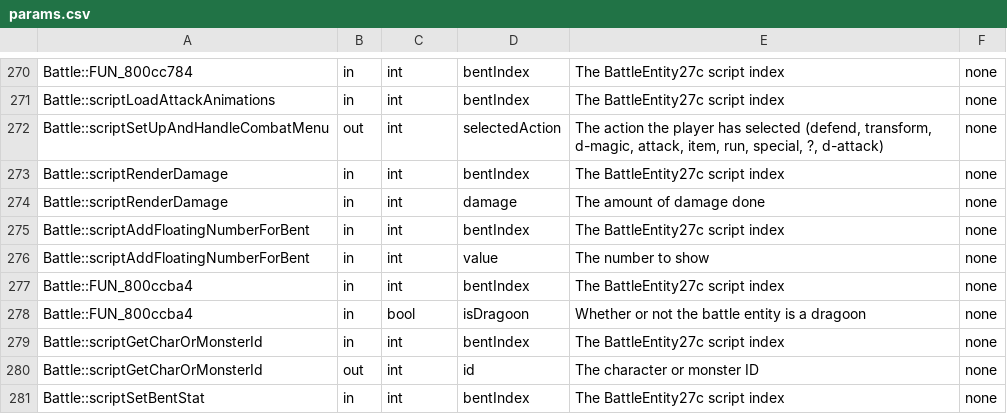
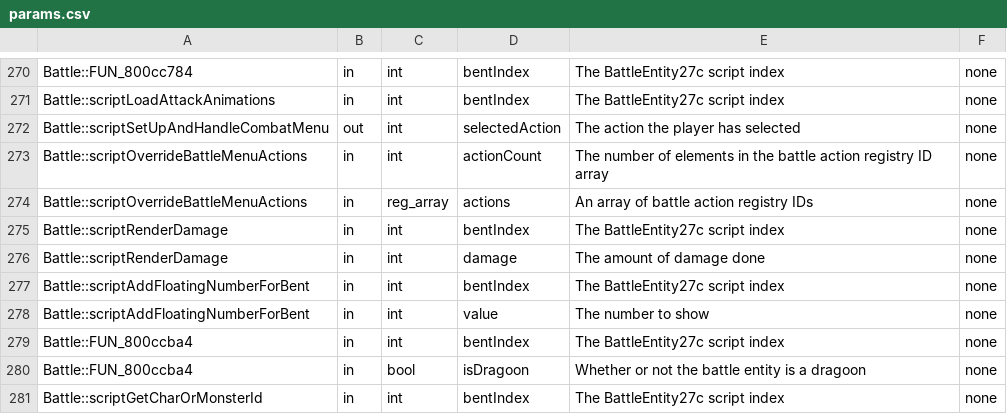
Before and after one commit to avionanx/tlot, a CSV file: patches/meta/params.csv, drawn as a sheet; only a part is shown, gaps mark what is left out; the shorter side is filled out with more unchanged rows.

```diff
--- a/patches/meta/params.csv
+++ b/patches/meta/params.csv
@@ -271,3 +271,5 @@
 "Battle::scriptLoadAttackAnimations","in","int","bentIndex","The BattleEntity27c script index","none"
-"Battle::scriptSetUpAndHandleCombatMenu","out","int","selectedAction","The action the player has selected (defend, transform, d-magic, attack, item, run, special, ?, d-attack)","none"
+"Battle::scriptSetUpAndHandleCombatMenu","out","int","selectedAction","The action the player has selected","none"
+"Battle::scriptOverrideBattleMenuActions","in","int","actionCount","The number of elements in the battle action registry ID array","none"
+"Battle::scriptOverrideBattleMenuActions","in","reg_array","actions","An array of battle action registry IDs","none"
 "Battle::scriptRenderDamage","in","int","bentIndex","The BattleEntity27c script index","none"
```
Also changed, not shown: patches/meta/descriptions.csv, patches/scripts.csv, 19 other files.
